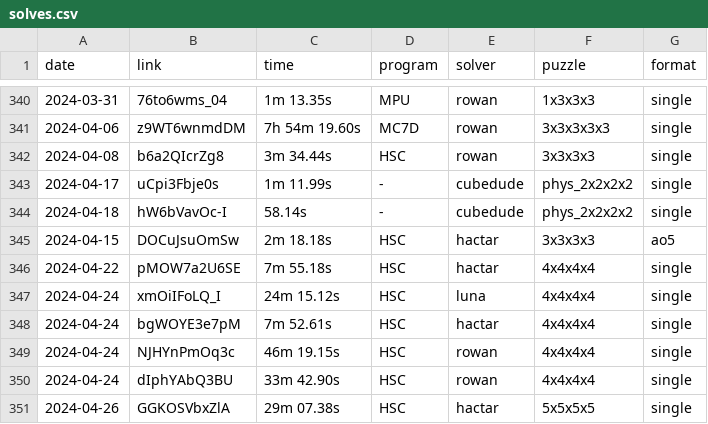
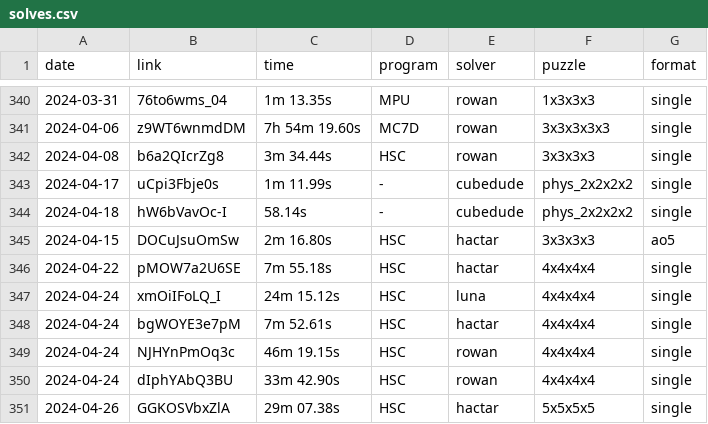
Before and after one commit to Hypercubers/hypercubing.xyz, a CSV file: leaderboards/solves.csv, drawn as a sheet; only a part is shown, gaps mark what is left out.

Commit message:
Fix inaccurate Ao5 time

```diff
--- a/leaderboards/solves.csv
+++ b/leaderboards/solves.csv
@@ -344,3 +344,3 @@ date,       link,                  time, program,   solver,             puzzle,
 2024-04-18, hW6bVavOc-I,          58.14s, -,        cubedude,           phys_2x2x2x2, single
-2024-04-15, DOCuJsuOmSw,       2m 18.18s, HSC,      hactar,             3x3x3x3, ao5
+2024-04-15, DOCuJsuOmSw,       2m 16.80s, HSC,      hactar,             3x3x3x3, ao5
 2024-04-22, pMOW7a2U6SE,       7m 55.18s, HSC,      hactar,             4x4x4x4, single
```
